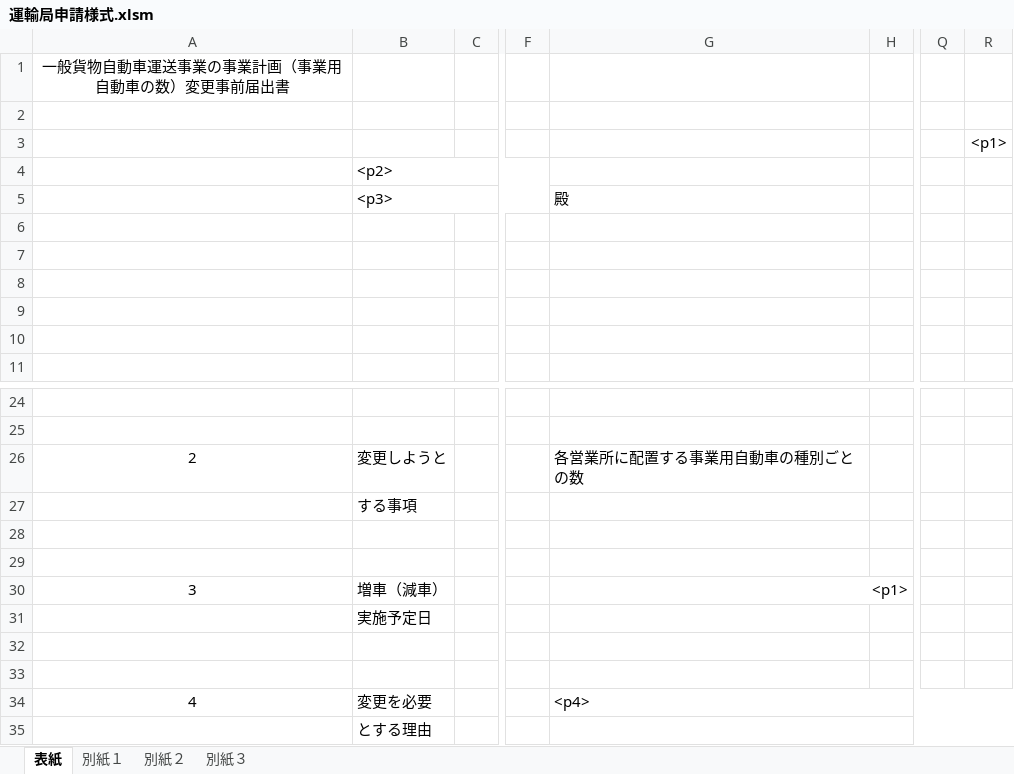
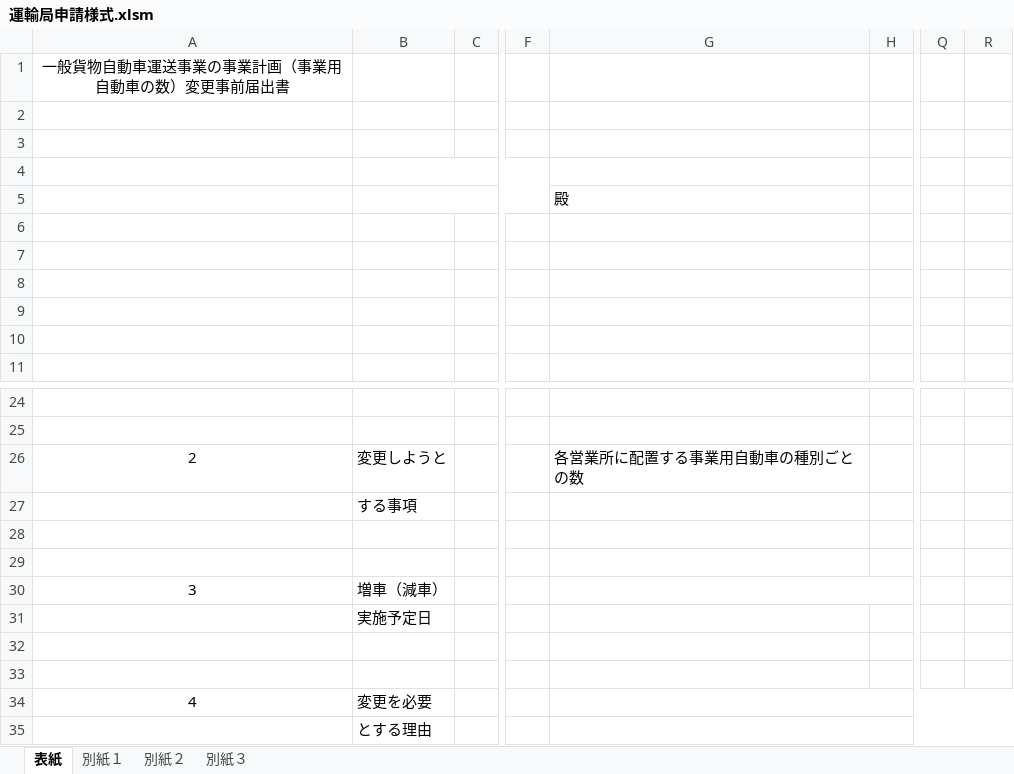
Before and after one commit to YShiozaki01/vehicle_management_app, an Excel workbook: static/excel_template/運輸局申請様式.xlsm, sheet 表紙, drawn as a sheet; only a part is shown, gaps mark what is left out; values as stored, in another font and other column widths than the file's, no borders; the diff names each change by its address in the sheet, - before the commit and + after, or states it on an @@ line.

```diff
--- a/static/excel_template/運輸局申請様式.xlsm (sheet 表紙)
+++ b/static/excel_template/運輸局申請様式.xlsm (sheet 表紙)
-R3: <p1>
+R3: (empty)
-B4: <p2>
+B4: (empty)
-B5: <p3>
+B5: (empty)
-G30: <p1>
+G30: (empty)
-G34: <p4>
+G34: (empty)
```
Also changed, not shown: 3 other files.
